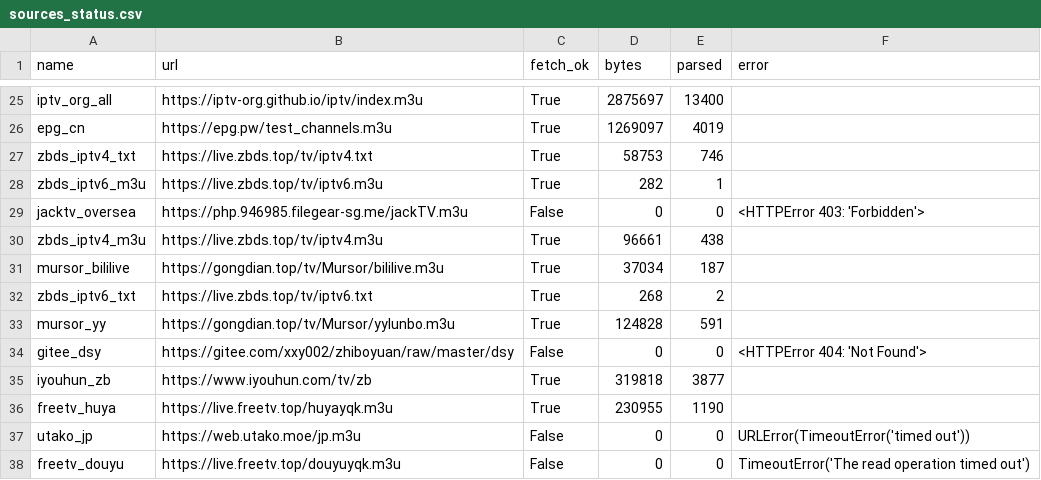
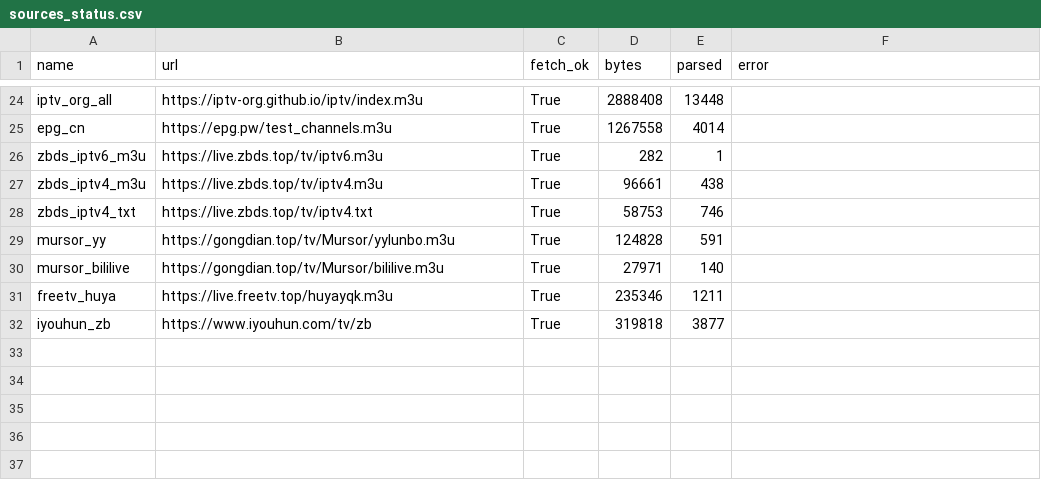
Before and after one commit to hujianj/tv-live-auto-check, a CSV file: sources_status.csv, drawn as a sheet; only a part is shown, gaps mark what is left out; removed rows and columns are numbered as before the commit, all else as after; the diff covers the shown part only; the diff names each change by its address in the sheet, - before the commit and + after, or states it on an @@ line.

```diff
--- a/sources_status.csv
+++ b/sources_status.csv
-D24 (bytes): 2875697
+D24 (bytes): 2888408
-E24 (parsed): 13400
+E24 (parsed): 13448
-D25 (bytes): 1269097
+D25 (bytes): 1267558
-E25 (parsed): 4019
+E25 (parsed): 4014
@@ row 28 moved to row 26: zbds_iptv6_m3u @@
@@ row 30 moved to row 27: zbds_iptv4_m3u @@
-row 29: jacktv_oversea | https://php.946985.filegear-sg.me/jackTV.m3u | False | 0 | 0 | <HTTPError 403: 'Forbidden'>
-row 31: mursor_bililive | https://gongdian.top/tv/Mursor/bililive.m3u | True | 37034 | 187
@@ row 32 moved to row 23: zbds_iptv6_txt @@
-row 34: gitee_dsy | https://gitee.com/xxy002/zhiboyuan/raw/master/dsy | False | 0 | 0 | <HTTPError 404: 'Not Found'>
+row 30: mursor_bililive | https://gongdian.top/tv/Mursor/bililive.m3u | True | 27971 | 140
+row 31: freetv_huya | https://live.freetv.top/huyayqk.m3u | True | 235346 | 1211
-row 36: freetv_huya | https://live.freetv.top/huyayqk.m3u | True | 230955 | 1190
-row 37: utako_jp | https://web.utako.moe/jp.m3u | False | 0 | 0 | URLError(TimeoutError('timed out'))
-row 38: freetv_douyu | https://live.freetv.top/douyuyqk.m3u | False | 0 | 0 | TimeoutError('The read operation timed out')
```
Also changed, not shown: 2 removed rows, 15 moved rows and 3 edited cells elsewhere in this file, 9 other files.
